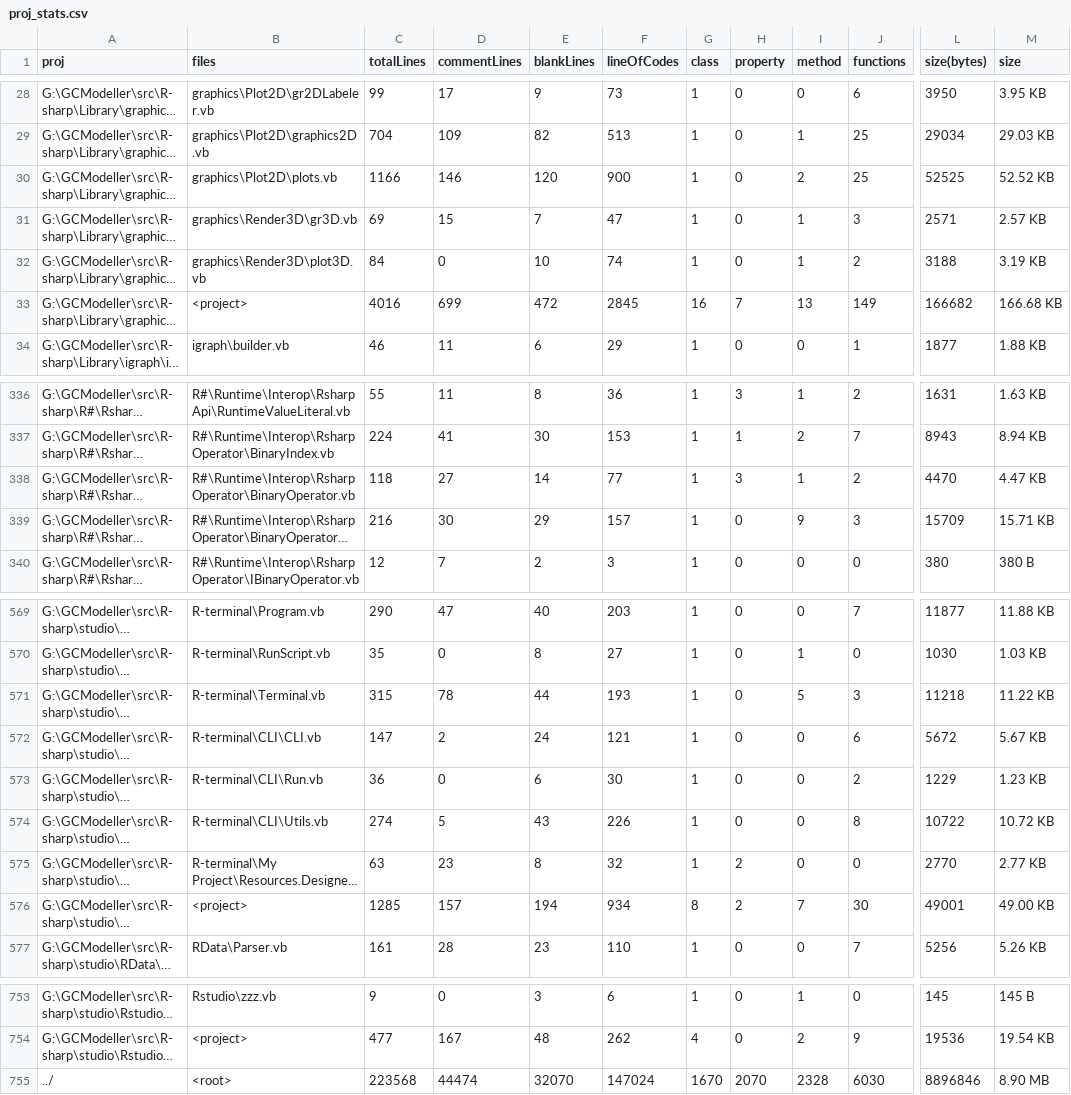
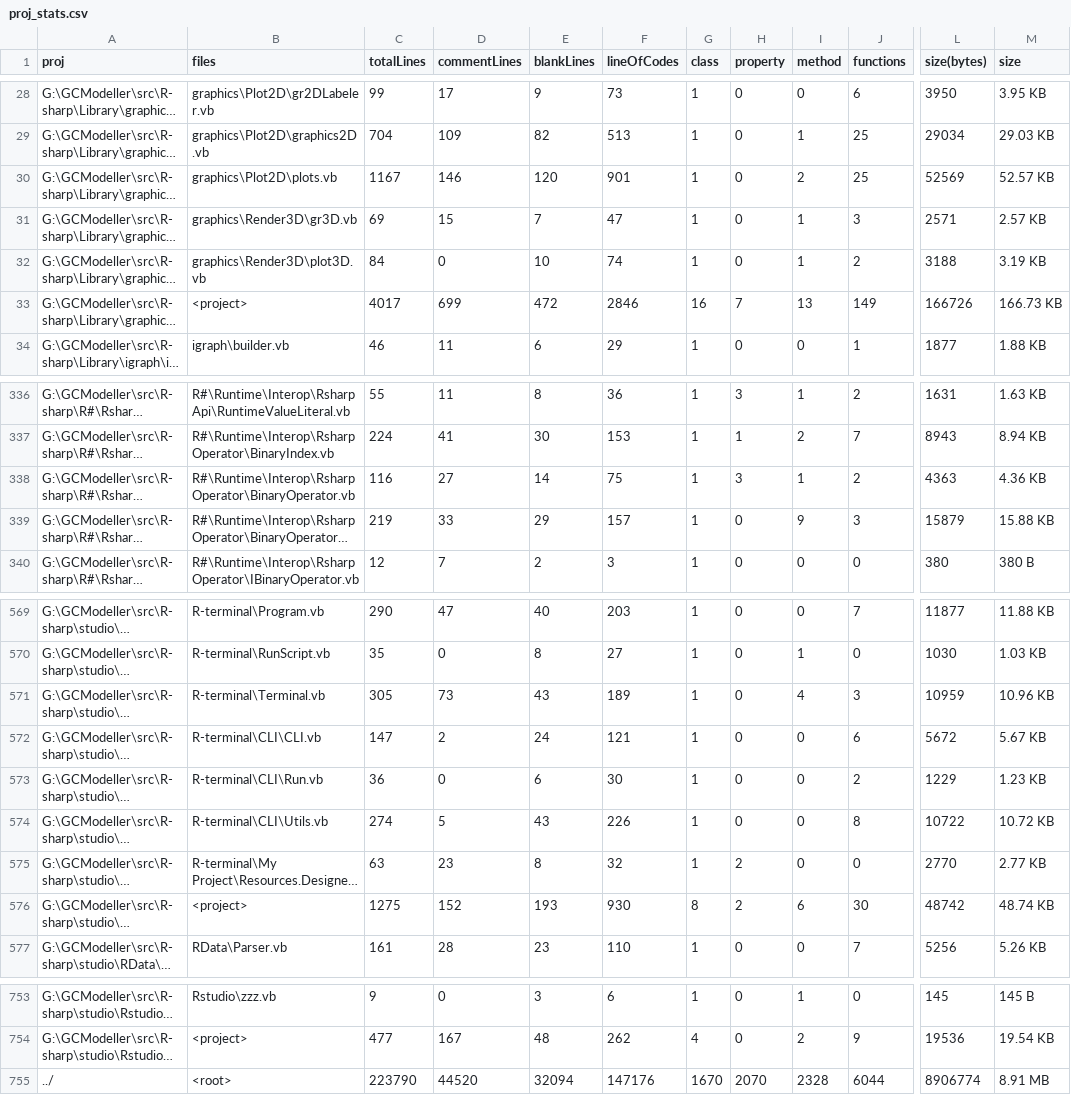
Before and after one commit to rsharp-lang/R-sharp, a CSV file: proj_stats.csv, drawn as a sheet; only a part is shown, gaps mark what is left out; long unchanged cells end in …; the diff covers the shown part only; the diff names each change by its address in the sheet, - before the commit and + after, or states it on an @@ line.

```diff
--- a/proj_stats.csv
+++ b/proj_stats.csv
-C30 (totalLines): 1166
+C30 (totalLines): 1167
-F30 (lineOfCodes): 900
+F30 (lineOfCodes): 901
-L30 (size(bytes)): 52525
+L30 (size(bytes)): 52569
-M30 (size): 52.52 KB
+M30 (size): 52.57 KB
-C33 (totalLines): 4016
+C33 (totalLines): 4017
-F33 (lineOfCodes): 2845
+F33 (lineOfCodes): 2846
-L33 (size(bytes)): 166682
+L33 (size(bytes)): 166726
-M33 (size): 166.68 KB
+M33 (size): 166.73 KB
-C338 (totalLines): 118
+C338 (totalLines): 116
-F338 (lineOfCodes): 77
+F338 (lineOfCodes): 75
-L338 (size(bytes)): 4470
+L338 (size(bytes)): 4363
-M338 (size): 4.47 KB
+M338 (size): 4.36 KB
-C339 (totalLines): 216
+C339 (totalLines): 219
-D339 (commentLines): 30
+D339 (commentLines): 33
-L339 (size(bytes)): 15709
+L339 (size(bytes)): 15879
-M339 (size): 15.71 KB
+M339 (size): 15.88 KB
-C571 (totalLines): 315
+C571 (totalLines): 305
-D571 (commentLines): 78
+D571 (commentLines): 73
-E571 (blankLines): 44
+E571 (blankLines): 43
-F571 (lineOfCodes): 193
+F571 (lineOfCodes): 189
-I571 (method): 5
+I571 (method): 4
-L571 (size(bytes)): 11218
+L571 (size(bytes)): 10959
-M571 (size): 11.22 KB
+M571 (size): 10.96 KB
-C576 (totalLines): 1285
+C576 (totalLines): 1275
-D576 (commentLines): 157
+D576 (commentLines): 152
-E576 (blankLines): 194
+E576 (blankLines): 193
-F576 (lineOfCodes): 934
+F576 (lineOfCodes): 930
-I576 (method): 7
+I576 (method): 6
-L576 (size(bytes)): 49001
+L576 (size(bytes)): 48742
-M576 (size): 49.00 KB
+M576 (size): 48.74 KB
-C755 (totalLines): 223568
+C755 (totalLines): 223790
-D755 (commentLines): 44474
+D755 (commentLines): 44520
-E755 (blankLines): 32070
+E755 (blankLines): 32094
-F755 (lineOfCodes): 147024
+F755 (lineOfCodes): 147176
-J755 (functions): 6030
+J755 (functions): 6044
-L755 (size(bytes)): 8896846
+L755 (size(bytes)): 8906774
-M755 (size): 8.90 MB
+M755 (size): 8.91 MB
```
Also changed, not shown: 97 edited cells elsewhere in this file, 24 other files.
